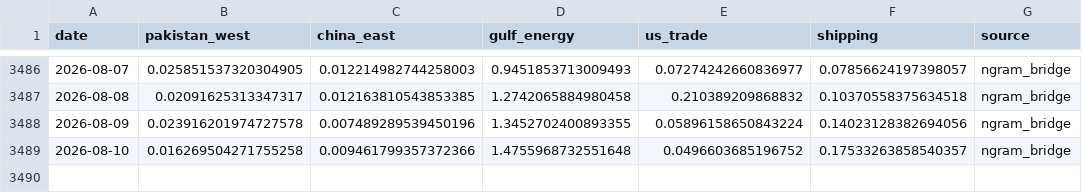
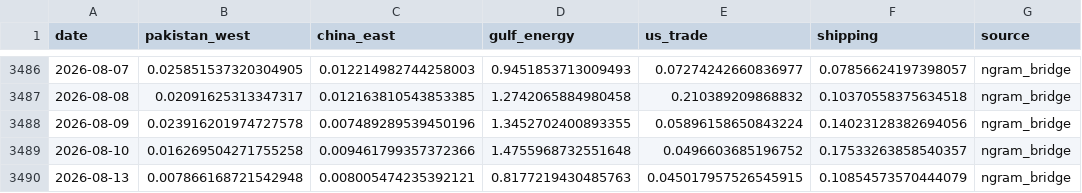
Before and after one commit to PlausibleDissent9/india-geopolitical-risk-monitor, a CSV file: docs/data/shares.csv, drawn as a sheet; only a part is shown, gaps mark what is left out; the diff names each change by its address in the sheet, - before the commit and + after, or states it on an @@ line.

```diff
--- a/docs/data/shares.csv
+++ b/docs/data/shares.csv
+row 3490: 2026-08-13 | 0.007866168721542948 | 0.008005474235392121 | 0.8177219430485763 | 0.045017957526545915 | 0.10854573570444079 | ngram_bridge
```
Also changed, not shown: data/raw/gdelt_volume.csv, data/raw/provenance.csv, 25 other files.
